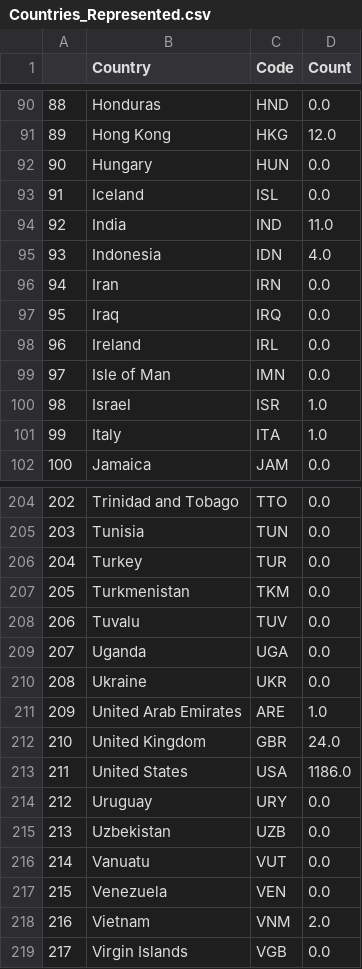
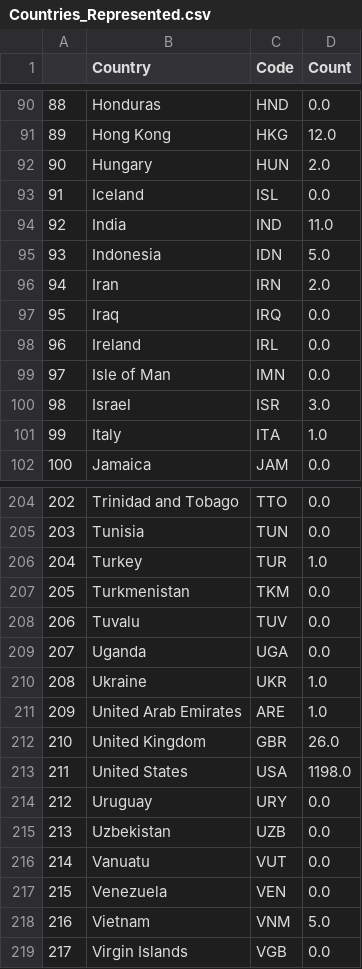
Before and after one commit to RedRocksCommunityCollege/Clair-Collab, a CSV file: Data/Countries_Represented.csv, drawn as a sheet; only a part is shown, gaps mark what is left out; the diff covers the shown part only.

```diff
--- a/Data/Countries_Represented.csv
+++ b/Data/Countries_Represented.csv
@@ -91,7 +91,7 @@
 89,Hong Kong,HKG,12.0
-90,Hungary,HUN,0.0
+90,Hungary,HUN,2.0
 91,Iceland,ISL,0.0
 92,India,IND,11.0
-93,Indonesia,IDN,4.0
-94,Iran,IRN,0.0
+93,Indonesia,IDN,5.0
+94,Iran,IRN,2.0
 95,Iraq,IRQ,0.0
@@ -99,3 +99,3 @@
 97,Isle of Man,IMN,0.0
-98,Israel,ISR,1.0
+98,Israel,ISR,3.0
 99,Italy,ITA,1.0
@@ -205,3 +205,3 @@
 203,Tunisia,TUN,0.0
-204,Turkey,TUR,0.0
+204,Turkey,TUR,1.0
 205,Turkmenistan,TKM,0.0
@@ -209,6 +209,6 @@
 207,Uganda,UGA,0.0
-208,Ukraine,UKR,0.0
+208,Ukraine,UKR,1.0
 209,United Arab Emirates,ARE,1.0
-210,United Kingdom,GBR,24.0
-211,United States,USA,1186.0
+210,United Kingdom,GBR,26.0
+211,United States,USA,1198.0
 212,Uruguay,URY,0.0
@@ -217,3 +217,3 @@
 215,Venezuela,VEN,0.0
-216,Vietnam,VNM,2.0
+216,Vietnam,VNM,5.0
 217,Virgin Islands,VGB,0.0
```
Also changed, not shown: 24 edited cells elsewhere in this file.
